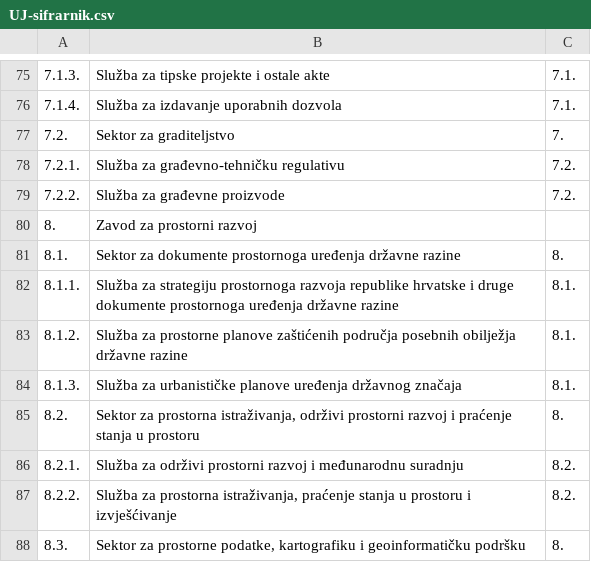
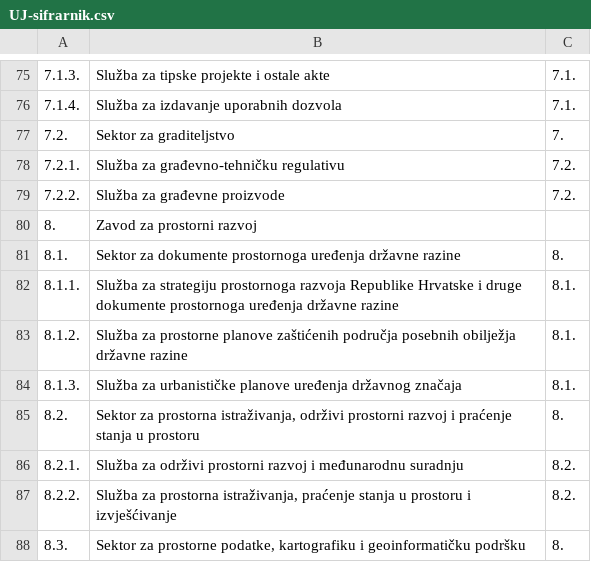
Before and after one commit to MinPGI/Sifrarnici, a CSV file: UJ-sifrarnik.csv, drawn as a sheet; only a part is shown, gaps mark what is left out.

Commit message:
Promijenjen naziv službe
Služba za strategiju prostornog razvoja Republike Hrvatske bilo napisano malim slovima

```diff
--- a/UJ-sifrarnik.csv
+++ b/UJ-sifrarnik.csv
@@ -81,3 +81,3 @@
 8.1.	Sektor za dokumente prostornoga uređenja državne razine	8.
-8.1.1.	Služba za strategiju prostornoga razvoja republike hrvatske i druge dokumente prostornoga uređenja državne razine	8.1.
+8.1.1.	Služba za strategiju prostornoga razvoja Republike Hrvatske i druge dokumente prostornoga uređenja državne razine	8.1.
 8.1.2.	Služba za prostorne planove zaštićenih područja posebnih obilježja državne razine	8.1.
```
